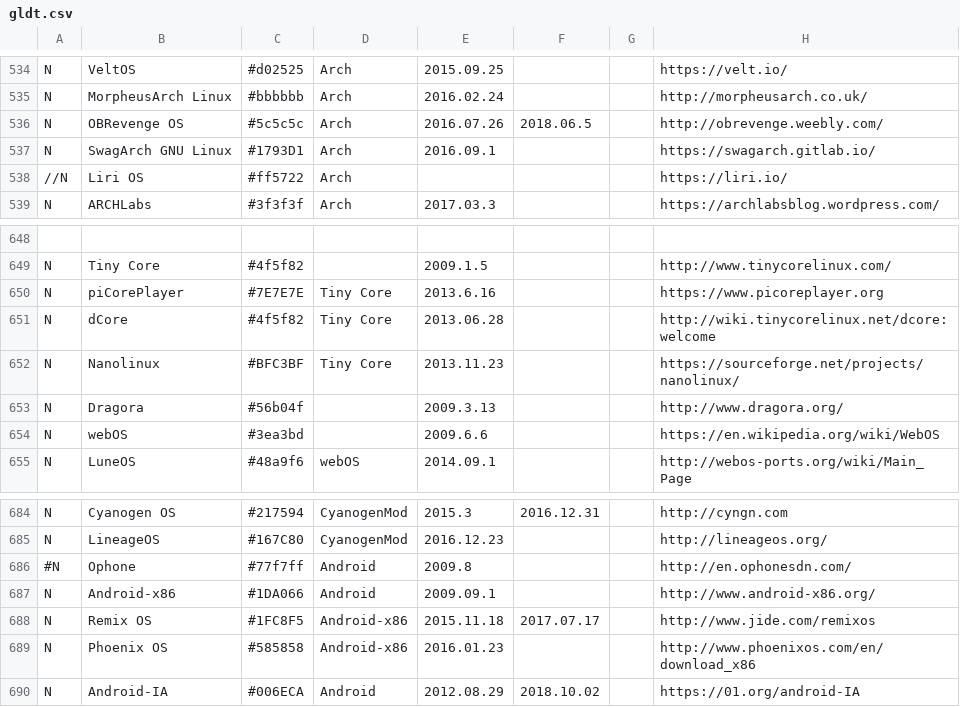
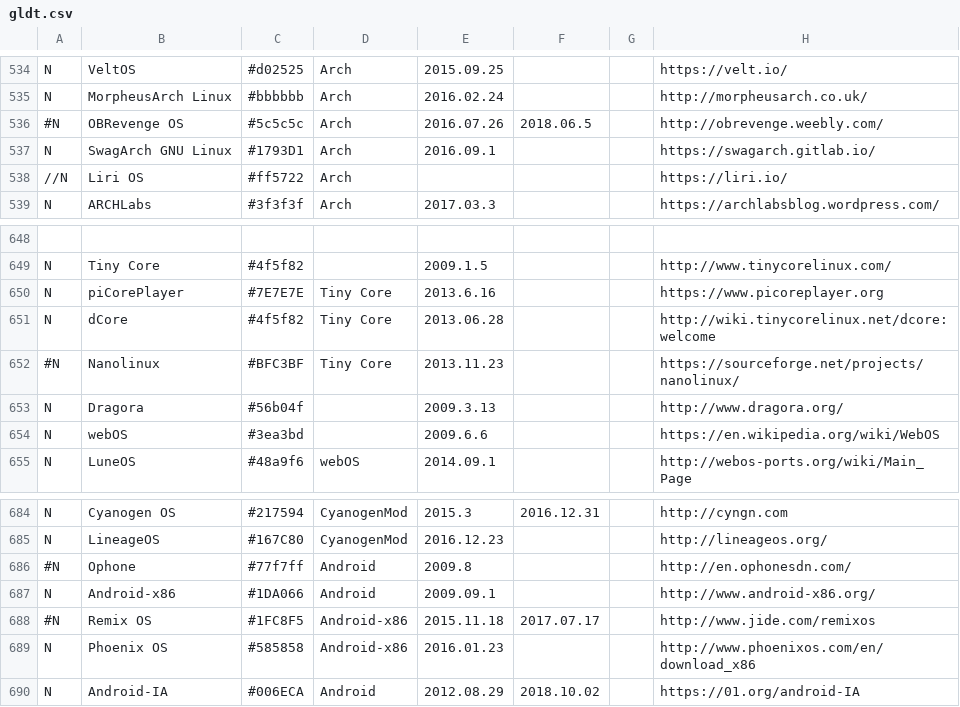
Before and after one commit to FabioLolix/LinuxTimeline, a CSV file: gldt.csv, drawn as a sheet; only a part is shown, gaps mark what is left out; the diff names each change by its address in the sheet, - before the commit and + after, or states it on an @@ line.

```diff
--- a/gldt.csv
+++ b/gldt.csv
-A536: N
+A536: #N
-A652: N
+A652: #N
-A688: N
+A688: #N
```
Also changed, not shown: 2 other files.
